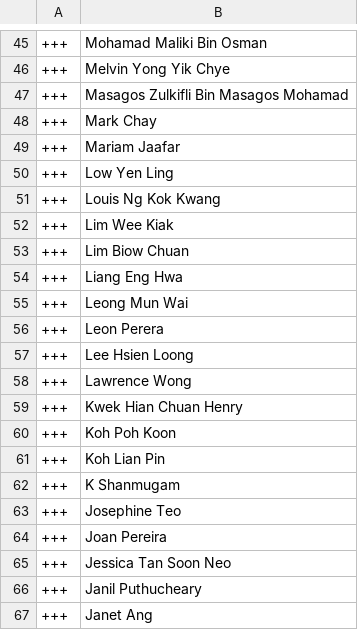
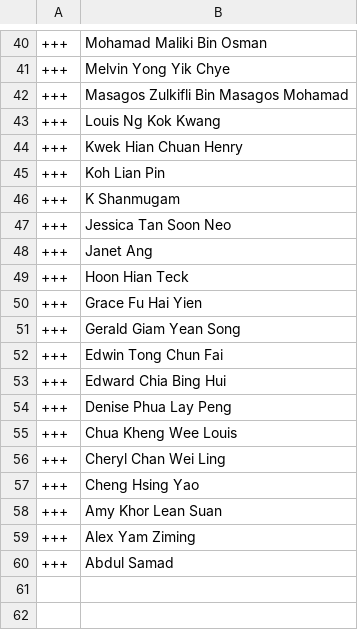
Before and after one commit to every-politician-scrapers/singapore-parliament-official, a CSV file: data/diff.csv, drawn as a sheet; only a part is shown, gaps mark what is left out; the shorter side is filled out with more unchanged rows; the diff covers the shown part only.

```diff
--- a/data/diff.csv
+++ b/data/diff.csv
@@ -47,21 +42,7 @@
 +++,Masagos Zulkifli Bin Masagos Mohamad
-+++,Mark Chay
-+++,Mariam Jaafar
-+++,Low Yen Ling
 +++,Louis Ng Kok Kwang
-+++,Lim Wee Kiak
-+++,Lim Biow Chuan
-+++,Liang Eng Hwa
-+++,Leong Mun Wai
-+++,Leon Perera
-+++,Lee Hsien Loong
-+++,Lawrence Wong
 +++,Kwek Hian Chuan Henry
-+++,Koh Poh Koon
 +++,Koh Lian Pin
 +++,K Shanmugam
-+++,Josephine Teo
-+++,Joan Pereira
 +++,Jessica Tan Soon Neo
-+++,Janil Puthucheary
 +++,Janet Ang
```
Also changed, not shown: 25 added rows and 57 removed rows elsewhere in this file, 1 other file.
